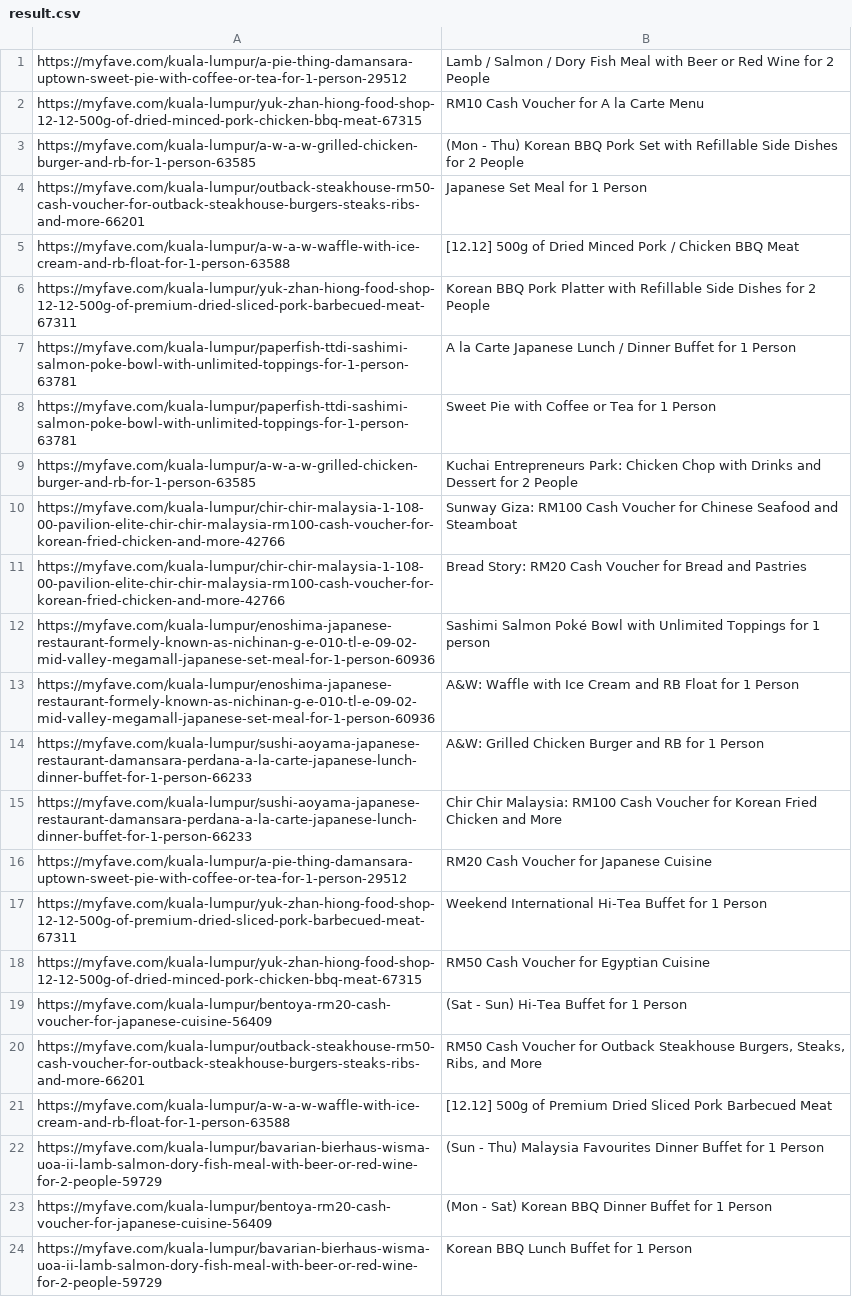
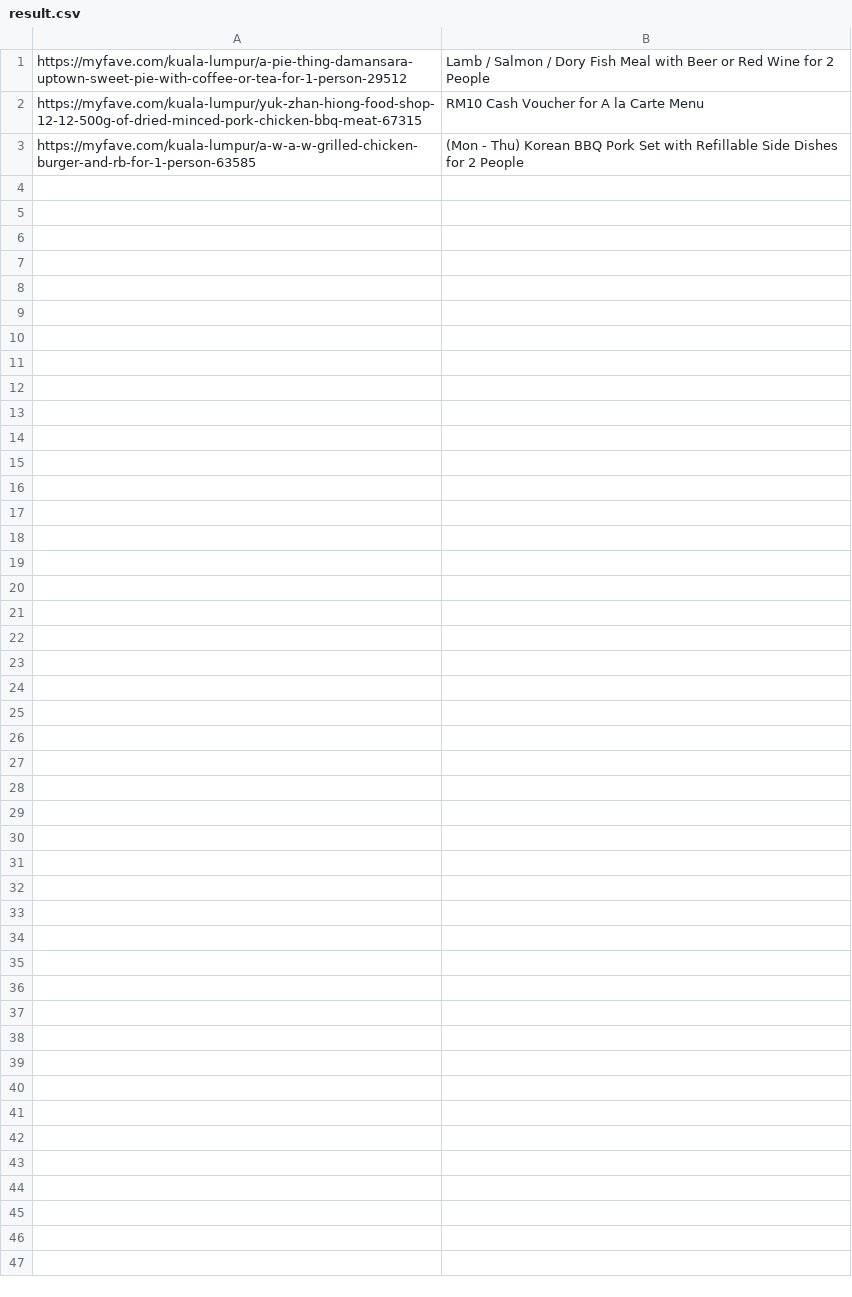
Before and after one commit to mrh-jishan/golang-test-chromedp, a CSV file: result.csv, drawn as a sheet; the diff names each change by its address in the sheet, - before the commit and + after, or states it on an @@ line.

```diff
--- a/result.csv
+++ b/result.csv
-row 4: https://myfave.com/kuala-lumpur/outback-steakhouse-rm50-cash-voucher-for-outback-steakhouse-burgers-steaks-ribs-and-more-66201 | Japanese Set Meal for 1 Person
-row 5: https://myfave.com/kuala-lumpur/a-w-a-w-waffle-with-ice-cream-and-rb-float-for-1-person-63588 | [12.12] 500g of Dried Minced Pork / Chicken BBQ Meat
-row 6: https://myfave.com/kuala-lumpur/yuk-zhan-hiong-food-shop-12-12-500g-of-premium-dried-sliced-pork-barbecued-meat-67311 | Korean BBQ Pork Platter with Refillable Side Dishes for 2 People
-row 7: https://myfave.com/kuala-lumpur/paperfish-ttdi-sashimi-salmon-poke-bowl-with-unlimited-toppings-for-1-person-63781 | A la Carte Japanese Lunch / Dinner Buffet for 1 Person
-row 8: https://myfave.com/kuala-lumpur/paperfish-ttdi-sashimi-salmon-poke-bowl-with-unlimited-toppings-for-1-person-63781 | Sweet Pie with Coffee or Tea for 1 Person
-row 9: https://myfave.com/kuala-lumpur/a-w-a-w-grilled-chicken-burger-and-rb-for-1-person-63585 | Kuchai Entrepreneurs Park: Chicken Chop with Drinks and Dessert for 2 People
-row 10: https://myfave.com/kuala-lumpur/chir-chir-malaysia-1-108-00-pavilion-elite-chir-chir-malaysia-rm100-cash-voucher-for-korean-fried-chicken-and-more-42766 | Sunway Giza: RM100 Cash Voucher for Chinese Seafood and Steamboat
-row 11: https://myfave.com/kuala-lumpur/chir-chir-malaysia-1-108-00-pavilion-elite-chir-chir-malaysia-rm100-cash-voucher-for-korean-fried-chicken-and-more-42766 | Bread Story: RM20 Cash Voucher for Bread and Pastries
-row 12: https://myfave.com/kuala-lumpur/enoshima-japanese-restaurant-formely-known-as-nichinan-g-e-010-tl-e-09-02-mid-valley-megamall-japanese-set-meal-for-1-person-60936 | Sashimi Salmon Poké Bowl with Unlimited Toppings for 1 person
-row 13: https://myfave.com/kuala-lumpur/enoshima-japanese-restaurant-formely-known-as-nichinan-g-e-010-tl-e-09-02-mid-valley-megamall-japanese-set-meal-for-1-person-60936 | A&W: Waffle with Ice Cream and RB Float for 1 Person
-row 14: https://myfave.com/kuala-lumpur/sushi-aoyama-japanese-restaurant-damansara-perdana-a-la-carte-japanese-lunch-dinner-buffet-for-1-person-66233 | A&W: Grilled Chicken Burger and RB for 1 Person
-row 15: https://myfave.com/kuala-lumpur/sushi-aoyama-japanese-restaurant-damansara-perdana-a-la-carte-japanese-lunch-dinner-buffet-for-1-person-66233 | Chir Chir Malaysia: RM100 Cash Voucher for Korean Fried Chicken and More
-row 16: https://myfave.com/kuala-lumpur/a-pie-thing-damansara-uptown-sweet-pie-with-coffee-or-tea-for-1-person-29512 | RM20 Cash Voucher for Japanese Cuisine
-row 17: https://myfave.com/kuala-lumpur/yuk-zhan-hiong-food-shop-12-12-500g-of-premium-dried-sliced-pork-barbecued-meat-67311 | Weekend International Hi-Tea Buffet for 1 Person
-row 18: https://myfave.com/kuala-lumpur/yuk-zhan-hiong-food-shop-12-12-500g-of-dried-minced-pork-chicken-bbq-meat-67315 | RM50 Cash Voucher for Egyptian Cuisine
-row 19: https://myfave.com/kuala-lumpur/bentoya-rm20-cash-voucher-for-japanese-cuisine-56409 | (Sat - Sun) Hi-Tea Buffet for 1 Person
-row 20: https://myfave.com/kuala-lumpur/outback-steakhouse-rm50-cash-voucher-for-outback-steakhouse-burgers-steaks-ribs-and-more-66201 | RM50 Cash Voucher for Outback Steakhouse Burgers, Steaks, Ribs, and More
-row 21: https://myfave.com/kuala-lumpur/a-w-a-w-waffle-with-ice-cream-and-rb-float-for-1-person-63588 | [12.12] 500g of Premium Dried Sliced Pork Barbecued Meat
-row 22: https://myfave.com/kuala-lumpur/bavarian-bierhaus-wisma-uoa-ii-lamb-salmon-dory-fish-meal-with-beer-or-red-wine-for-2-people-59729 | (Sun - Thu) Malaysia Favourites Dinner Buffet for 1 Person
-row 23: https://myfave.com/kuala-lumpur/bentoya-rm20-cash-voucher-for-japanese-cuisine-56409 | (Mon - Sat) Korean BBQ Dinner Buffet for 1 Person
-row 24: https://myfave.com/kuala-lumpur/bavarian-bierhaus-wisma-uoa-ii-lamb-salmon-dory-fish-meal-with-beer-or-red-wine-for-2-people-59729 | Korean BBQ Lunch Buffet for 1 Person
```
Also changed, not shown: 2 other files.
